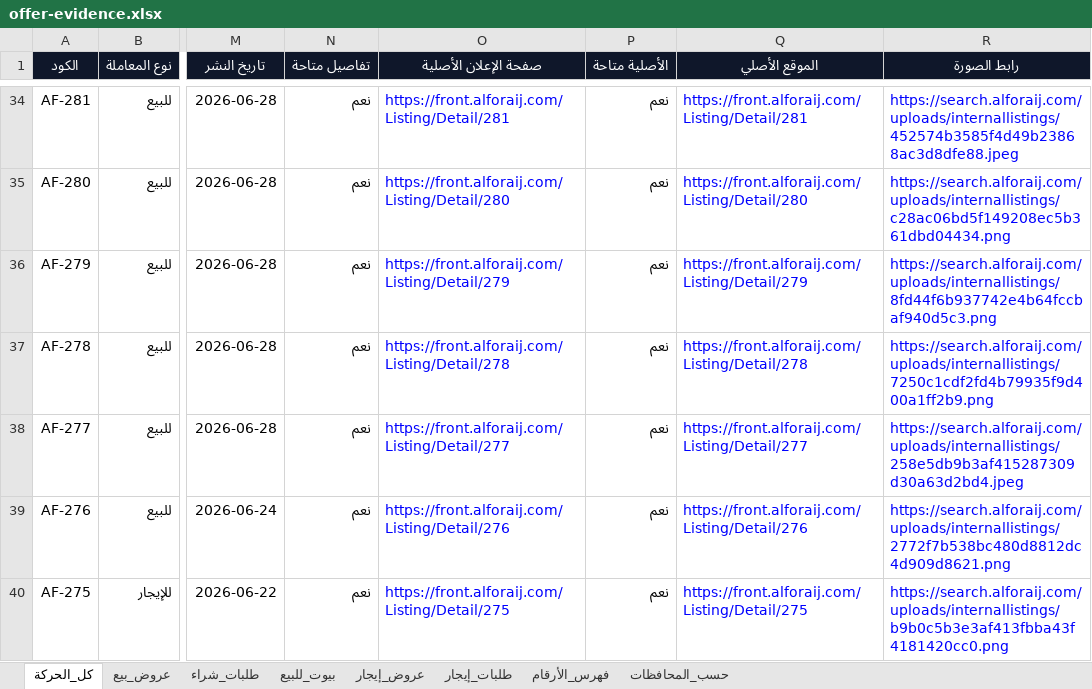
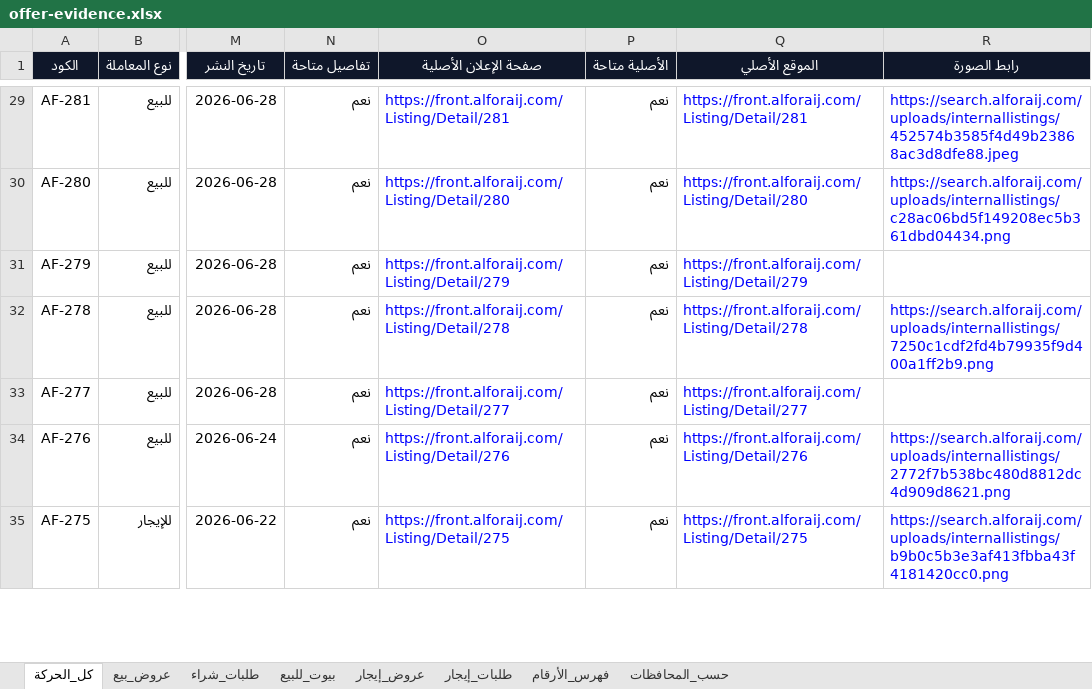
Before and after one commit to ahmedkamalsa/alforaijboard, an Excel workbook: site/downloads/offer-evidence.xlsx, sheet كل_الحركة, drawn as a sheet; only a part is shown, gaps mark what is left out; values as stored, in another font and other column widths than the file's, no borders; table styles not drawn; addresses are those after the commit; the diff covers the shown part only; the diff names each change by its address in the sheet, - before the commit and + after, or states it on an @@ line.

```diff
--- a/site/downloads/offer-evidence.xlsx (sheet كل_الحركة)
+++ b/site/downloads/offer-evidence.xlsx (sheet كل_الحركة)
-R31 (رابط الصورة): https://search.alforaij.com/uploads/internallistings/8fd44f6b937742e4b64fccbaf940d5c3.png
+R31 (رابط الصورة): (empty)
-R33 (رابط الصورة): https://search.alforaij.com/uploads/internallistings/258e5db9b3af415287309d30a63d2bd4.jpeg
+R33 (رابط الصورة): (empty)
```
Also changed, not shown: 5 removed rows and 2 edited cells elsewhere in this sheet, sheet عروض_بيع, sheet بيوت_للبيع, sheet طلبات_شراء, sheet فهرس_الأرقام, sheet حسب_المحافظات, 9 other files.
